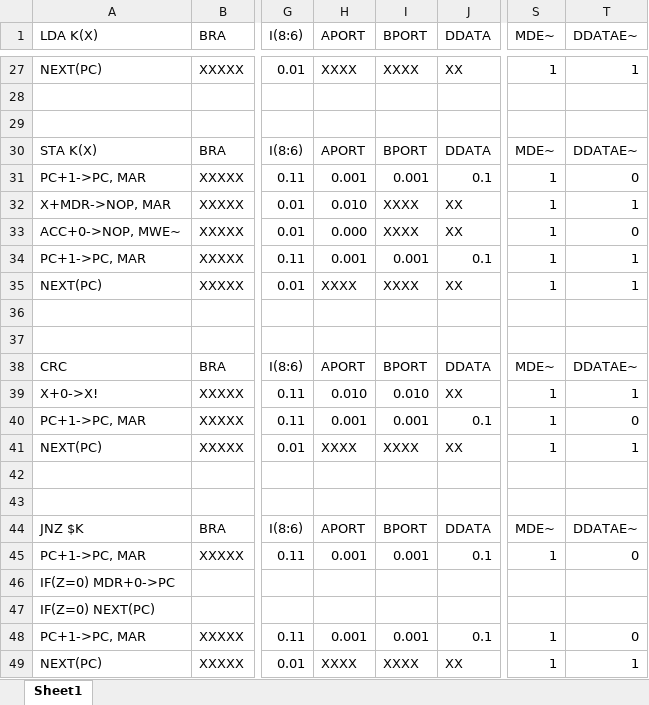
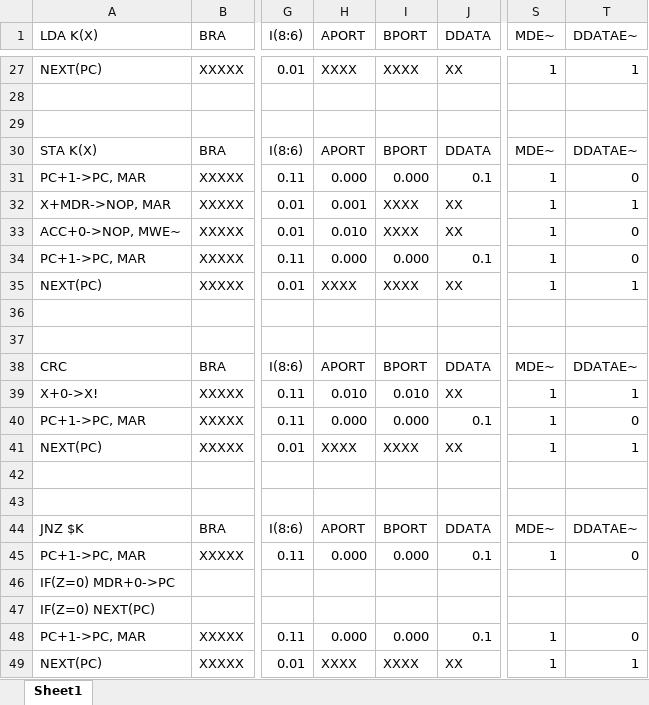
Before and after one commit to AlexStamKolaz/-, an Excel workbook: archask3.xlsx, sheet Sheet1, drawn as a sheet; only a part is shown, gaps mark what is left out; values as stored, in another font and other column widths than the file's, no borders; the diff covers the shown part only; the diff names each change by its address in the sheet, - before the commit and + after, or states it on an @@ line.

```diff
--- a/archask3.xlsx (sheet Sheet1)
+++ b/archask3.xlsx (sheet Sheet1)
-H31 (APORT): 0.001
+H31 (APORT): 0.000
-I31 (BPORT): 0.001
+I31 (BPORT): 0.000
-H32 (APORT): 0.010
+H32 (APORT): 0.001
-H33 (APORT): 0.000
+H33 (APORT): 0.010
-H34 (APORT): 0.001
+H34 (APORT): 0.000
-I34 (BPORT): 0.001
+I34 (BPORT): 0.000
-T34 (DDATAE~): 1
+T34 (DDATAE~): 0
-H40 (APORT): 0.001
+H40 (APORT): 0.000
-I40 (BPORT): 0.001
+I40 (BPORT): 0.000
-H45 (APORT): 0.001
+H45 (APORT): 0.000
-I45 (BPORT): 0.001
+I45 (BPORT): 0.000
-H48 (APORT): 0.001
+H48 (APORT): 0.000
-I48 (BPORT): 0.001
+I48 (BPORT): 0.000
```
Also changed, not shown: 21 edited cells elsewhere in this sheet.
